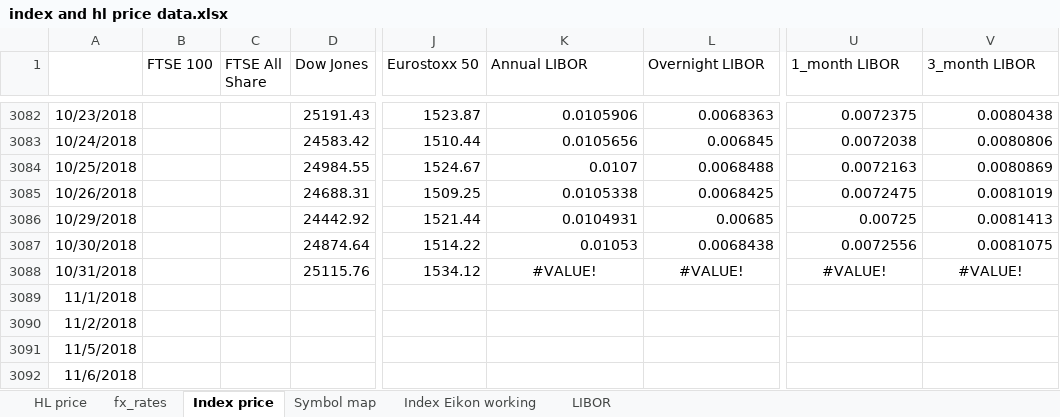
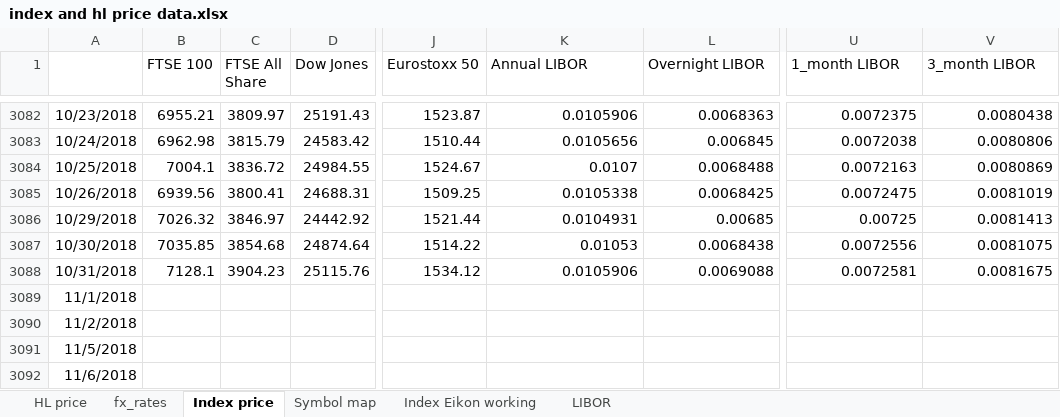
Before and after one commit to NNicolaou/HL_live, an Excel workbook: index and hl price data.xlsx, sheet Index price, drawn as a sheet; only a part is shown, gaps mark what is left out; values as stored, in another font and other column widths than the file's, no borders; the diff covers the shown part only; the diff names each change by its address in the sheet, - before the commit and + after, or states it on an @@ line.

```diff
--- a/index and hl price data.xlsx (sheet Index price)
+++ b/index and hl price data.xlsx (sheet Index price)
-B3082 (FTSE 100): (empty)
+B3082 (FTSE 100): 6955.21
-C3082 (FTSE All Share): (empty)
+C3082 (FTSE All Share): 3809.97
-B3083 (FTSE 100): (empty)
+B3083 (FTSE 100): 6962.98
-C3083 (FTSE All Share): (empty)
+C3083 (FTSE All Share): 3815.79
-B3084 (FTSE 100): (empty)
+B3084 (FTSE 100): 7004.1
-C3084 (FTSE All Share): (empty)
+C3084 (FTSE All Share): 3836.72
-B3085 (FTSE 100): (empty)
+B3085 (FTSE 100): 6939.56
-C3085 (FTSE All Share): (empty)
+C3085 (FTSE All Share): 3800.41
-B3086 (FTSE 100): (empty)
+B3086 (FTSE 100): 7026.32
-C3086 (FTSE All Share): (empty)
+C3086 (FTSE All Share): 3846.97
-B3087 (FTSE 100): (empty)
+B3087 (FTSE 100): 7035.85
-C3087 (FTSE All Share): (empty)
+C3087 (FTSE All Share): 3854.68
-B3088 (FTSE 100): (empty)
+B3088 (FTSE 100): 7128.1
-C3088 (FTSE All Share): (empty)
+C3088 (FTSE All Share): 3904.23
-K3088 (Annual LIBOR): #VALUE!
+K3088 (Annual LIBOR): 0.0105906
-K3088:L3088 alignment: center
+K3088:L3088 alignment: right
-L3088 (Overnight LIBOR): #VALUE!
+L3088 (Overnight LIBOR): 0.0069088
-U3088 (1_month LIBOR): #VALUE!
+U3088 (1_month LIBOR): 0.0072581
-U3088:V3088 alignment: center
+U3088:V3088 alignment: right
-V3088 (3_month LIBOR): #VALUE!
+V3088 (3_month LIBOR): 0.0081675
```
Also changed, not shown: 32 edited cells elsewhere in this sheet, sheet Index Eikon working, sheet LIBOR, sheet HL price, formulas that keep their value, 1 other file.
